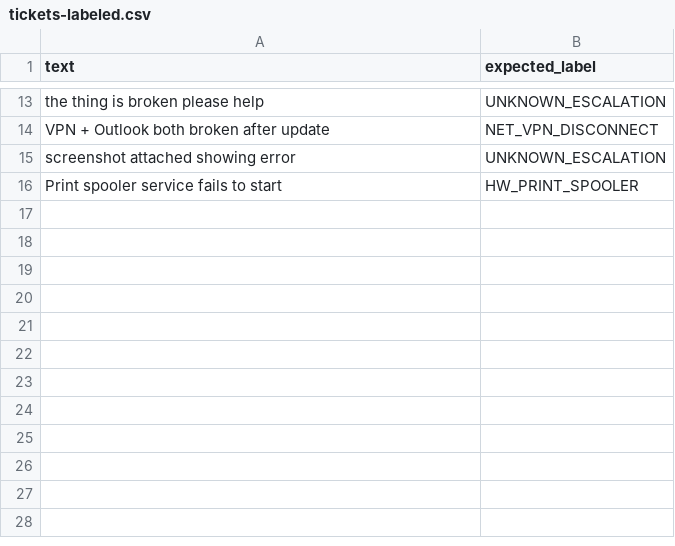
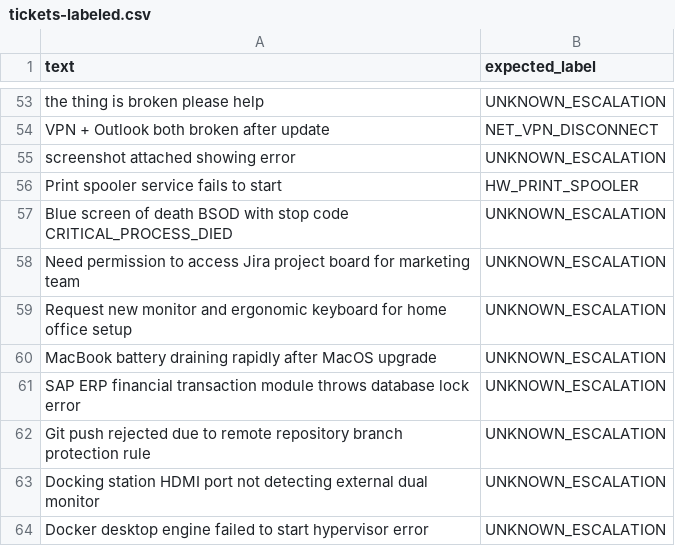
Before and after one commit to Aditya-Ranjan23/Intelligent-IT-Ticketing, a CSV file: eval/data/tickets-labeled.csv, drawn as a sheet; only a part is shown, gaps mark what is left out; the diff covers the shown part only; the diff names each change by its address in the sheet, - before the commit and + after, or states it on an @@ line.

```diff
--- a/eval/data/tickets-labeled.csv
+++ b/eval/data/tickets-labeled.csv
+row 57: Blue screen of death BSOD with stop code CRITICAL_PROCESS_DIED | UNKNOWN_ESCALATION
+row 58: Need permission to access Jira project board for marketing team | UNKNOWN_ESCALATION
+row 59: Request new monitor and ergonomic keyboard for home office setup | UNKNOWN_ESCALATION
+row 60: MacBook battery draining rapidly after MacOS upgrade | UNKNOWN_ESCALATION
+row 61: SAP ERP financial transaction module throws database lock error | UNKNOWN_ESCALATION
+row 62: Git push rejected due to remote repository branch protection rule | UNKNOWN_ESCALATION
+row 63: Docking station HDMI port not detecting external dual monitor | UNKNOWN_ESCALATION
+row 64: Docker desktop engine failed to start hypervisor error | UNKNOWN_ESCALATION
```
Also changed, not shown: 40 added rows elsewhere in this file, 34 other files.
